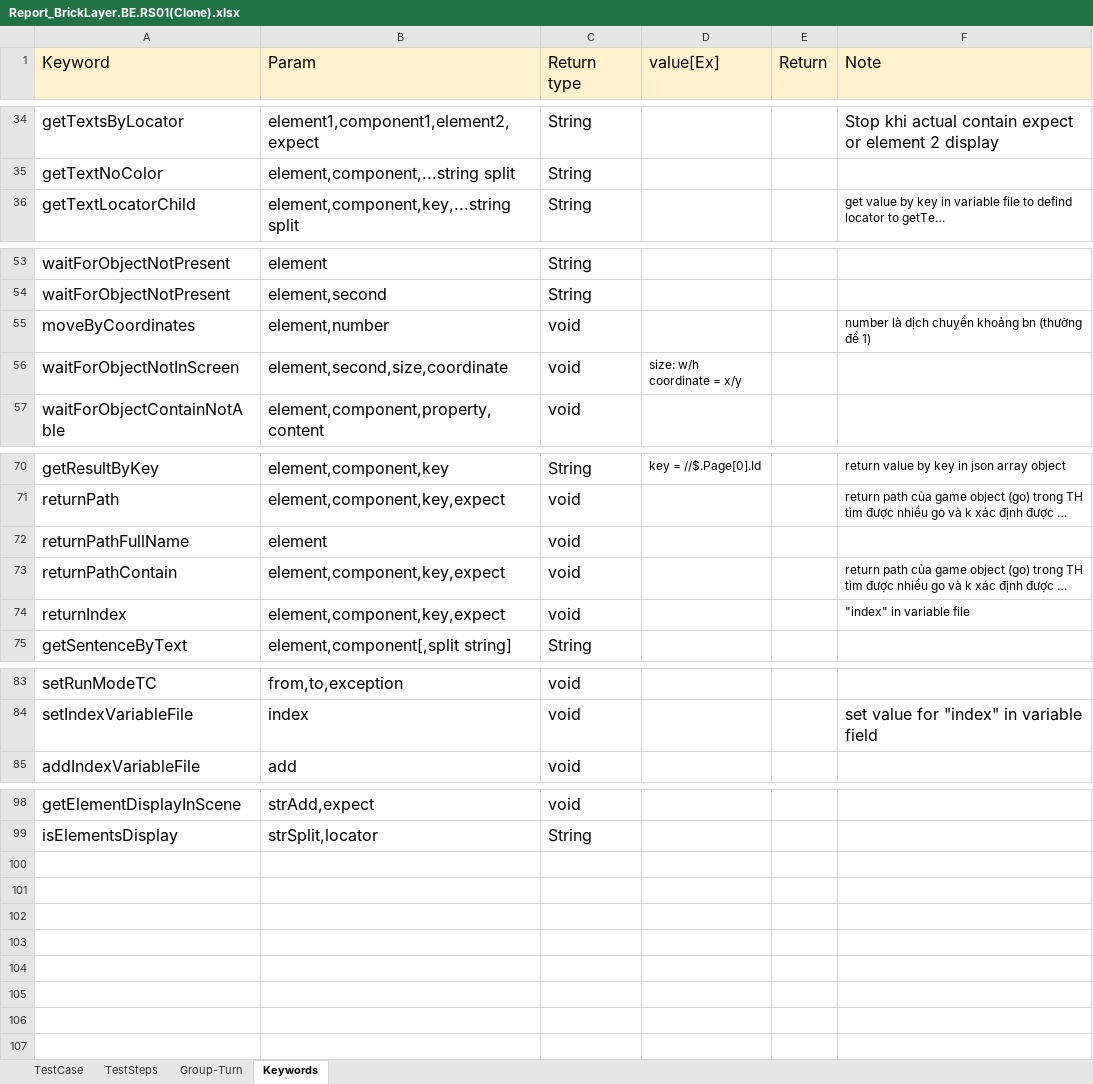
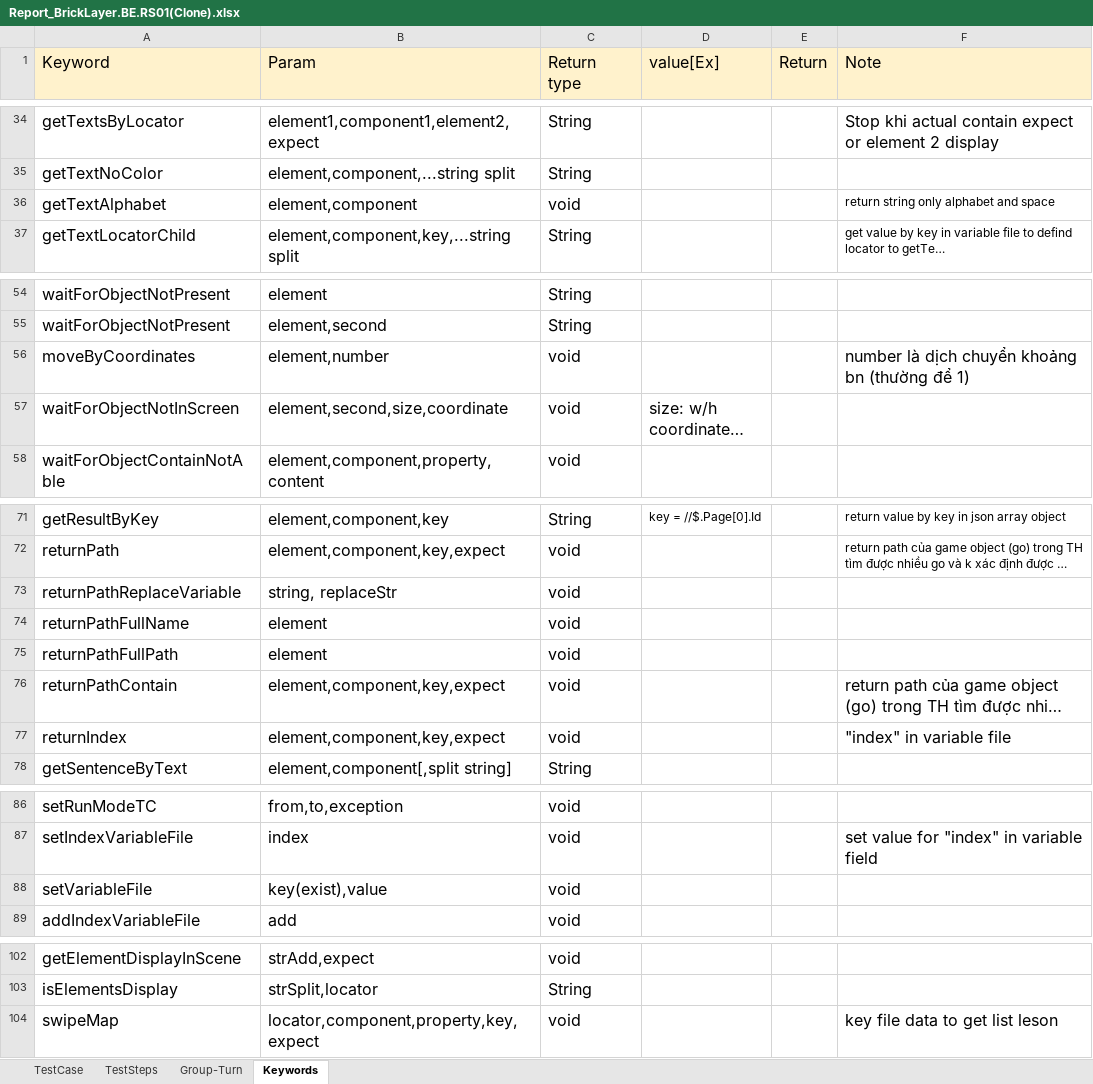
Before and after one commit to ngale892/tool_test_game, an Excel workbook: config/testcases/Report_BrickLayer.BE.RS01(Clone).xlsx, sheet Keywords, drawn as a sheet; only a part is shown, gaps mark what is left out; long unchanged cells end in …; values as stored, in another font and other column widths than the file's, no borders; charts and pictures not drawn; addresses are those after the commit; the diff covers the shown part only; the diff names each change by its address in the sheet, - before the commit and + after, or states it on an @@ line.

Commit message:
update testcase

```diff
--- a/config/testcases/Report_BrickLayer.BE.RS01(Clone).xlsx (sheet Keywords)
+++ b/config/testcases/Report_BrickLayer.BE.RS01(Clone).xlsx (sheet Keywords)
+row 36: getTextAlphabet | element,component | void |  |  | return string only alphabet and space
@@ F56 text size: larger @@
@@ D57 text size: larger @@
+row 73: returnPathReplaceVariable | string, replaceStr | void
+row 75: returnPathFullPath | element | void
@@ F76:F77 text size: larger @@
+row 88: setVariableFile | key(exist),value | void
+row 104: swipeMap | locator,component,property,key,expect | void |  |  | key file data to get list leson
```
Also changed, not shown: cell formats elsewhere in this sheet, sheet TestSteps, config/testcases/Report_BE.ID01IntroDialog(Clone).xlsx, config/testcases/Report_BE.PD01Dialogue(Clone).xlsx, 5 other files.
